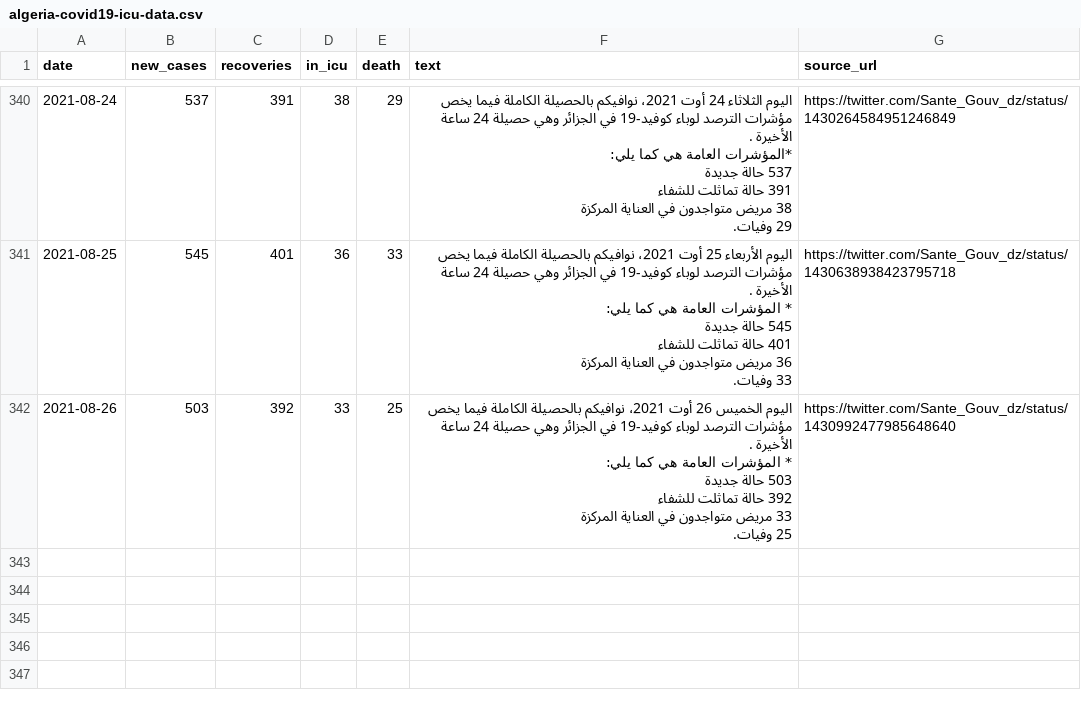
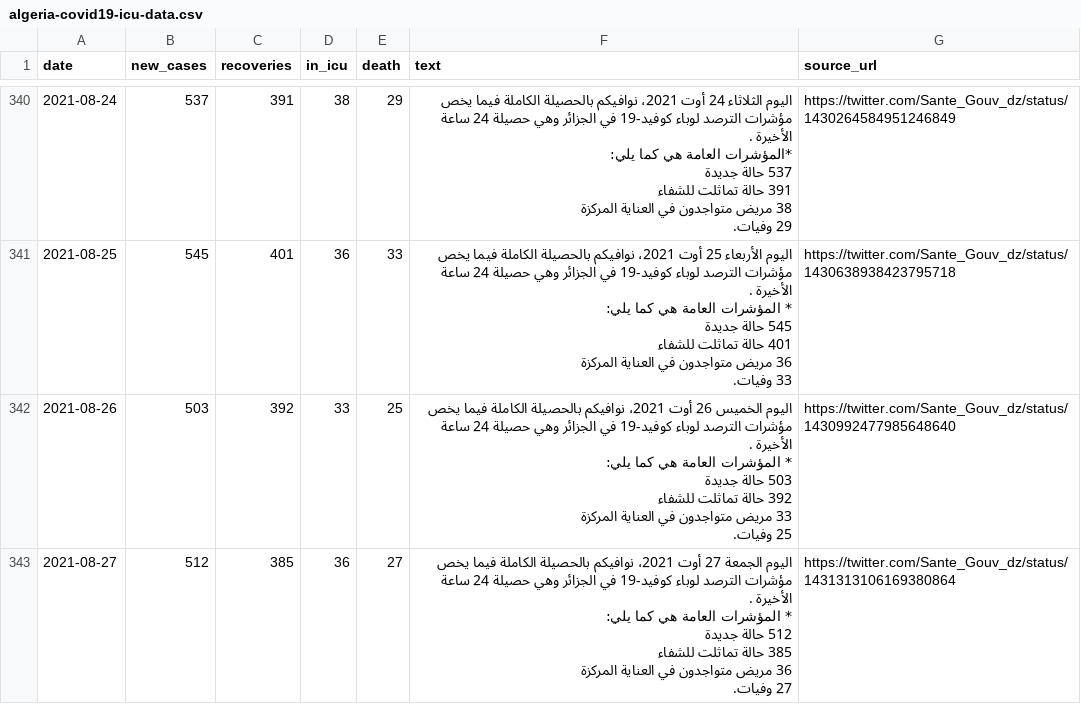
Before and after one commit to yasserkaddour/covid19-icu-data-algeria, a CSV file: algeria-covid19-icu-data.csv, drawn as a sheet; only a part is shown, gaps mark what is left out.

Commit message:
2021-08-27 automatic updates

```diff
--- a/algeria-covid19-icu-data.csv
+++ b/algeria-covid19-icu-data.csv
@@ -2358 +2358,8 @@ date,new_cases,recoveries,in_icu,death,text,source_url
  25 وفيات.",https://twitter.com/Sante_Gouv_dz/status/1430992477985648640
+2021-08-27,512,385,36,27,"اليوم الجمعة 27 أوت 2021، نوافيكم بالحصيلة الكاملة فيما يخص مؤشرات الترصد لوباء كوفيد-19 في الجزائر وهي حصيلة 24 ساعة الأخيرة .
+
+* المؤشرات العامة هي كما يلي:
+ 512 حالة جديدة
+385 حالة تماثلت للشفاء
+36 مريض متواجدون في العناية المركزة
+ 27 وفيات.",https://twitter.com/Sante_Gouv_dz/status/1431313106169380864
```
